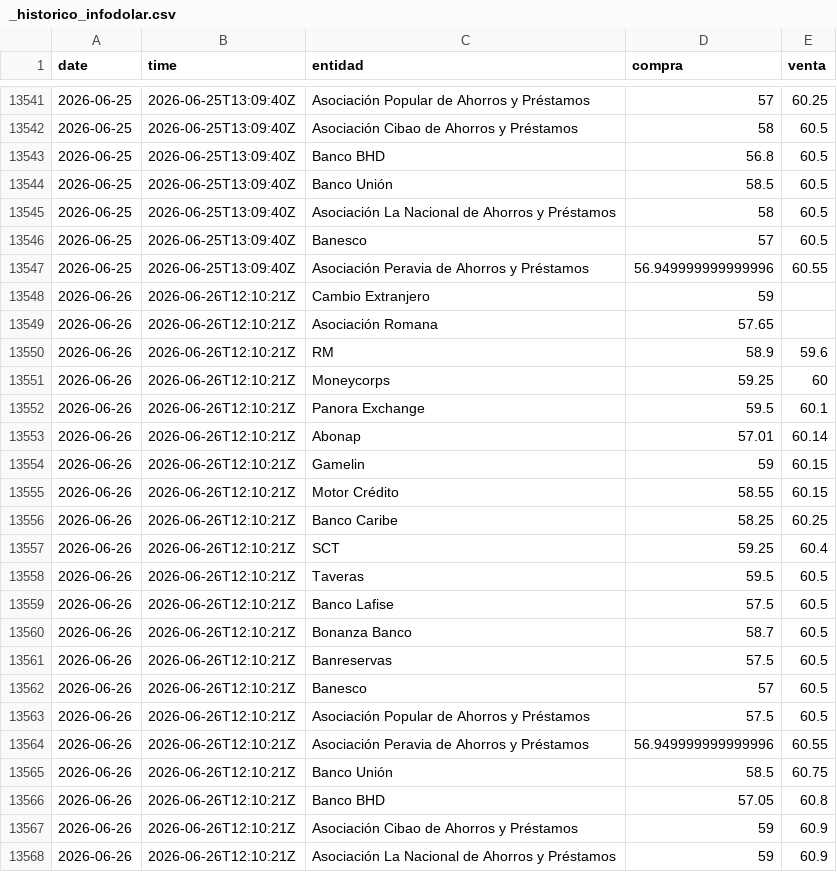
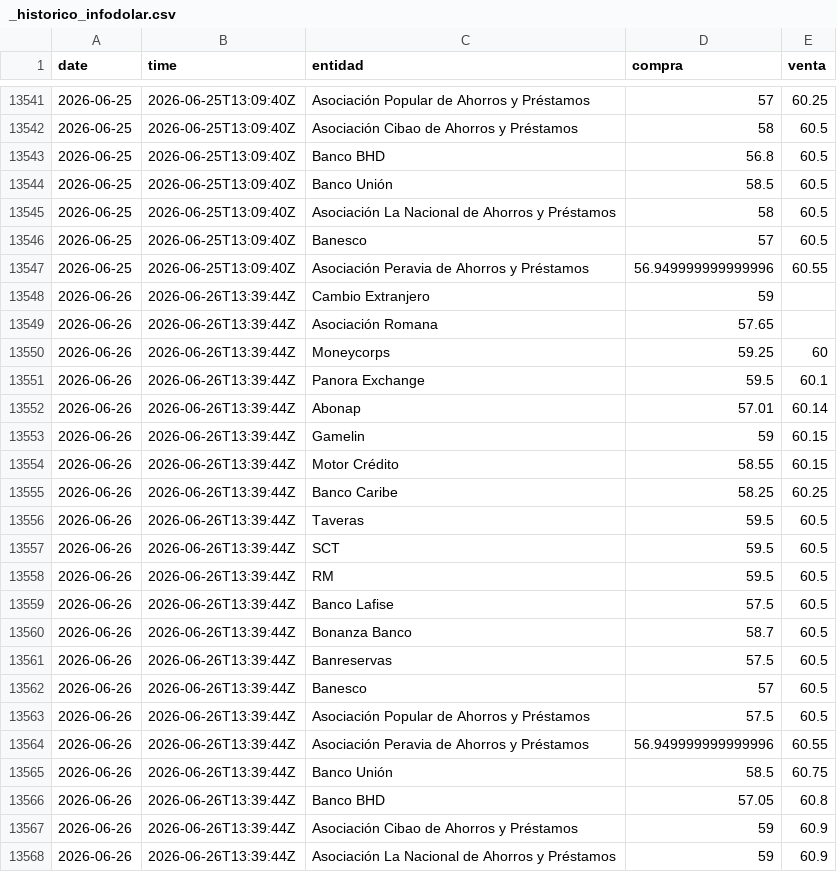
Before and after one commit to albertrosa96/webscraping-tc, a CSV file: data/infodolar/_historico_infodolar.csv, drawn as a sheet; only a part is shown, gaps mark what is left out.

```diff
--- a/data/infodolar/_historico_infodolar.csv
+++ b/data/infodolar/_historico_infodolar.csv
@@ -13547,22 +13547,22 @@ date,time,entidad,compra,venta
 2026-06-25,2026-06-25T13:09:40Z,Asociación Peravia de Ahorros y Préstamos,56.949999999999996,60.55
-2026-06-26,2026-06-26T12:10:21Z,Cambio Extranjero,59,
-2026-06-26,2026-06-26T12:10:21Z,Asociación Romana,57.65,
-2026-06-26,2026-06-26T12:10:21Z,RM,58.9,59.6
-2026-06-26,2026-06-26T12:10:21Z,Moneycorps,59.25,60
-2026-06-26,2026-06-26T12:10:21Z,Panora Exchange,59.5,60.1
-2026-06-26,2026-06-26T12:10:21Z,Abonap,57.01,60.14
-2026-06-26,2026-06-26T12:10:21Z,Gamelin,59,60.15
-2026-06-26,2026-06-26T12:10:21Z,Motor Crédito,58.55,60.15
-2026-06-26,2026-06-26T12:10:21Z,Banco Caribe,58.25,60.25
-2026-06-26,2026-06-26T12:10:21Z,SCT,59.25,60.4
-2026-06-26,2026-06-26T12:10:21Z,Taveras,59.5,60.5
-2026-06-26,2026-06-26T12:10:21Z,Banco Lafise,57.5,60.5
-2026-06-26,2026-06-26T12:10:21Z,Bonanza Banco,58.7,60.5
-2026-06-26,2026-06-26T12:10:21Z,Banreservas,57.5,60.5
-2026-06-26,2026-06-26T12:10:21Z,Banesco,57,60.5
-2026-06-26,2026-06-26T12:10:21Z,Asociación Popular de Ahorros y Préstamos,57.5,60.5
-2026-06-26,2026-06-26T12:10:21Z,Asociación Peravia de Ahorros y Préstamos,56.949999999999996,60.55
-2026-06-26,2026-06-26T12:10:21Z,Banco Unión,58.5,60.75
-2026-06-26,2026-06-26T12:10:21Z,Banco BHD,57.05,60.8
-2026-06-26,2026-06-26T12:10:21Z,Asociación Cibao de Ahorros y Préstamos,59,60.9
-2026-06-26,2026-06-26T12:10:21Z,Asociación La Nacional de Ahorros y Préstamos,59,60.9
+2026-06-26,2026-06-26T13:39:44Z,Cambio Extranjero,59,
+2026-06-26,2026-06-26T13:39:44Z,Asociación Romana,57.65,
+2026-06-26,2026-06-26T13:39:44Z,Moneycorps,59.25,60
+2026-06-26,2026-06-26T13:39:44Z,Panora Exchange,59.5,60.1
+2026-06-26,2026-06-26T13:39:44Z,Abonap,57.01,60.14
+2026-06-26,2026-06-26T13:39:44Z,Gamelin,59,60.15
+2026-06-26,2026-06-26T13:39:44Z,Motor Crédito,58.55,60.15
+2026-06-26,2026-06-26T13:39:44Z,Banco Caribe,58.25,60.25
+2026-06-26,2026-06-26T13:39:44Z,Taveras,59.5,60.5
+2026-06-26,2026-06-26T13:39:44Z,SCT,59.5,60.5
+2026-06-26,2026-06-26T13:39:44Z,RM,59.5,60.5
+2026-06-26,2026-06-26T13:39:44Z,Banco Lafise,57.5,60.5
+2026-06-26,2026-06-26T13:39:44Z,Bonanza Banco,58.7,60.5
+2026-06-26,2026-06-26T13:39:44Z,Banreservas,57.5,60.5
+2026-06-26,2026-06-26T13:39:44Z,Banesco,57,60.5
+2026-06-26,2026-06-26T13:39:44Z,Asociación Popular de Ahorros y Préstamos,57.5,60.5
+2026-06-26,2026-06-26T13:39:44Z,Asociación Peravia de Ahorros y Préstamos,56.949999999999996,60.55
+2026-06-26,2026-06-26T13:39:44Z,Banco Unión,58.5,60.75
+2026-06-26,2026-06-26T13:39:44Z,Banco BHD,57.05,60.8
+2026-06-26,2026-06-26T13:39:44Z,Asociación Cibao de Ahorros y Préstamos,59,60.9
+2026-06-26,2026-06-26T13:39:44Z,Asociación La Nacional de Ahorros y Préstamos,59,60.9
```
Also changed, not shown: data/from_banks/_historico_from_banks.csv, data/from_banks/csv/2026-06-26.csv, 7 other files.
